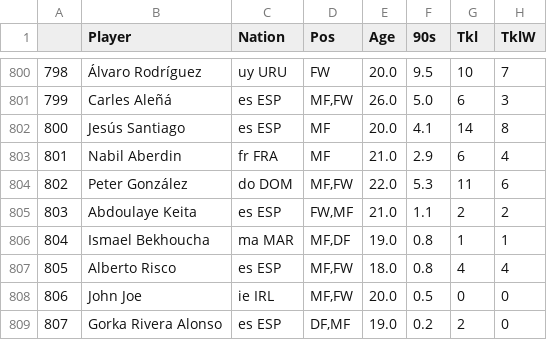
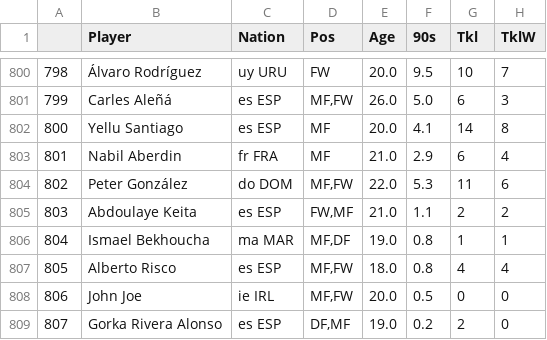
Before and after one commit to TuanPhanDB/football_analyze, a CSV file: stats_info/defense_stats.csv, drawn as a sheet; only a part is shown, gaps mark what is left out; the diff names each change by its address in the sheet, - before the commit and + after, or states it on an @@ line.

```diff
--- a/stats_info/defense_stats.csv
+++ b/stats_info/defense_stats.csv
-B802 (Player): Jesús Santiago
+B802 (Player): Yellu Santiago
```
Also changed, not shown: stats_info/gca_stats.csv, stats_info/miscellaneous_stats.csv, 4 other files.
